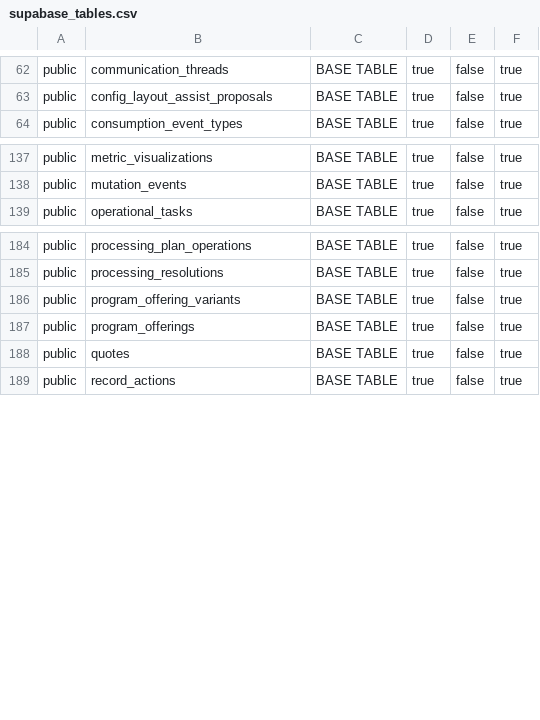
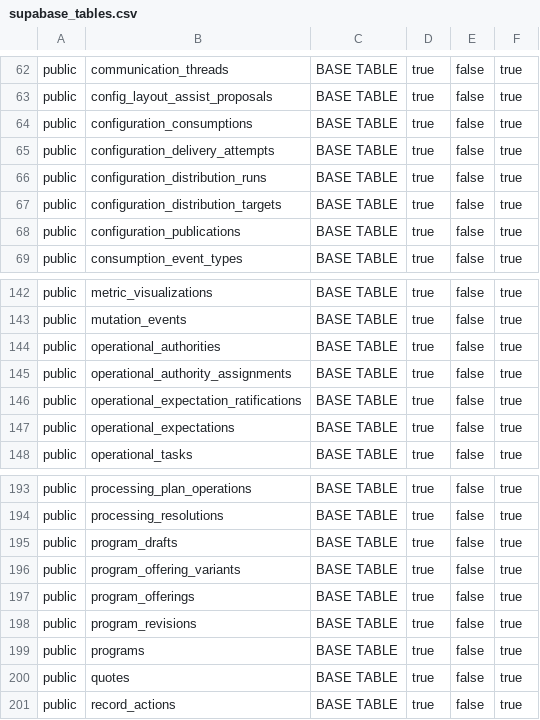
Before and after one commit to ksquared-16/alloy, a CSV file: docs/supabase/reference/supabase_tables.csv, drawn as a sheet; only a part is shown, gaps mark what is left out.

```diff
--- a/docs/supabase/reference/supabase_tables.csv
+++ b/docs/supabase/reference/supabase_tables.csv
@@ -63,2 +63,7 @@ public,communication_threads,BASE TABLE,true,false,true
 public,config_layout_assist_proposals,BASE TABLE,true,false,true
+public,configuration_consumptions,BASE TABLE,true,false,true
+public,configuration_delivery_attempts,BASE TABLE,true,false,true
+public,configuration_distribution_runs,BASE TABLE,true,false,true
+public,configuration_distribution_targets,BASE TABLE,true,false,true
+public,configuration_publications,BASE TABLE,true,false,true
 public,consumption_event_types,BASE TABLE,true,false,true
@@ -138,2 +143,6 @@ public,metric_visualizations,BASE TABLE,true,false,true
 public,mutation_events,BASE TABLE,true,false,true
+public,operational_authorities,BASE TABLE,true,false,true
+public,operational_authority_assignments,BASE TABLE,true,false,true
+public,operational_expectation_ratifications,BASE TABLE,true,false,true
+public,operational_expectations,BASE TABLE,true,false,true
 public,operational_tasks,BASE TABLE,true,false,true
@@ -185,4 +194,7 @@ public,processing_plan_operations,BASE TABLE,true,false,true
 public,processing_resolutions,BASE TABLE,true,false,true
+public,program_drafts,BASE TABLE,true,false,true
 public,program_offering_variants,BASE TABLE,true,false,true
 public,program_offerings,BASE TABLE,true,false,true
+public,program_revisions,BASE TABLE,true,false,true
+public,programs,BASE TABLE,true,false,true
 public,quotes,BASE TABLE,true,false,true
```
Also changed, not shown: docs/supabase/reference/supabase_rls_policies.csv, docs/supabase/reference/supabase_triggers.csv, 14 other files.
